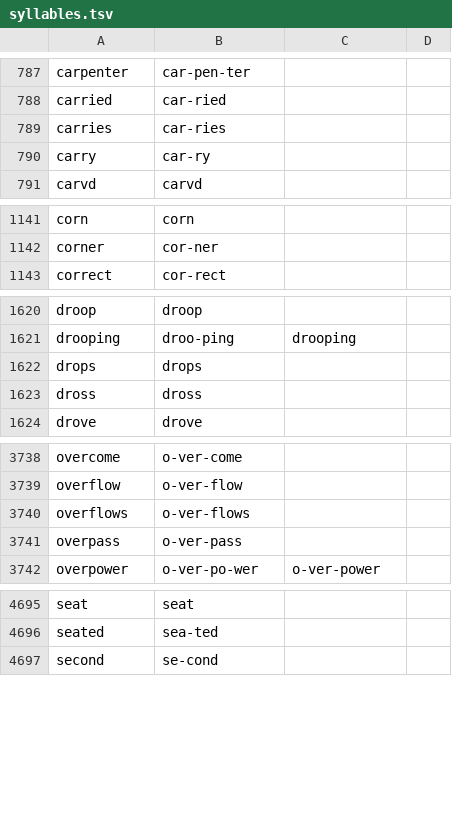
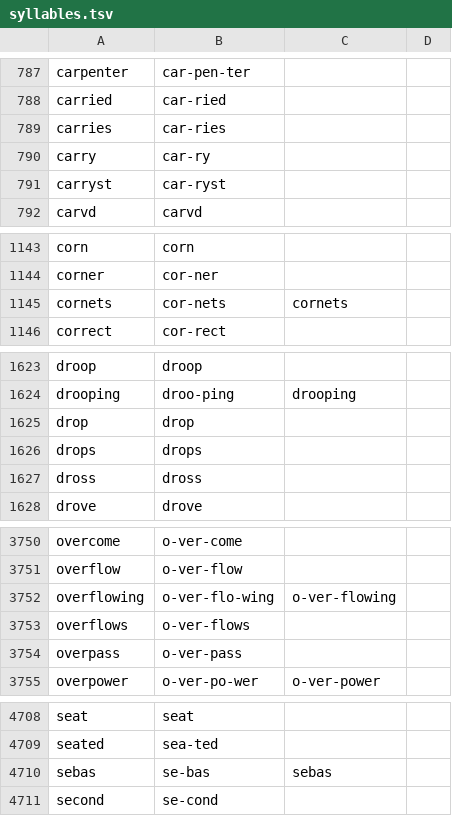
Before and after one commit to SotS1689/lets-sing, a TSV file: Sheet Music/syllables.tsv, drawn as a sheet; only a part is shown, gaps mark what is left out; the diff covers the shown part only.

```diff
--- a/Sheet Music/syllables.tsv
+++ b/Sheet Music/syllables.tsv
@@ -790,2 +790,3 @@ carries	car-ries
 carry	car-ry
+carryst	car-ryst
 carvd	carvd
@@ -1142,2 +1144,3 @@ corn	corn
 corner	cor-ner
+cornets	cor-nets	cornets
 correct	cor-rect
@@ -1621,2 +1624,3 @@ droop	droop
 drooping	droo-ping	drooping
+drop	drop
 drops	drops
@@ -3739,2 +3751,3 @@ overcome	o-ver-come
 overflow	o-ver-flow
+overflowing	o-ver-flo-wing	o-ver-flowing
 overflows	o-ver-flows
@@ -4696,2 +4709,3 @@ seat	seat
 seated	sea-ted
+sebas	se-bas	sebas
 second	se-cond
```
Also changed, not shown: 14 added rows elsewhere in this file, 8 other files.
